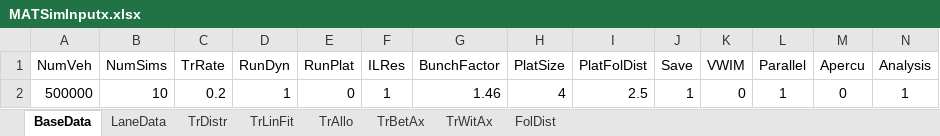
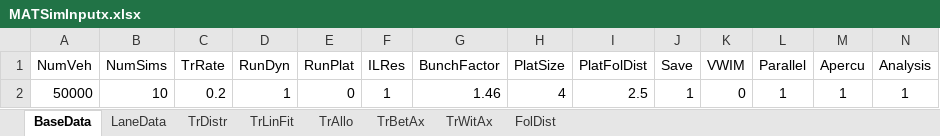
Before and after one commit to msjaarda/VirtualBridge, an Excel workbook: Input/MATSimInputx.xlsx, sheet BaseData, drawn as a sheet; values as stored, in another font and other column widths than the file's, no borders; the diff names each change by its address in the sheet, - before the commit and + after, or states it on an @@ line.

```diff
--- a/Input/MATSimInputx.xlsx (sheet BaseData)
+++ b/Input/MATSimInputx.xlsx (sheet BaseData)
-A2 (NumVeh): 500000
+A2 (NumVeh): 50000
-M2 (Apercu): 0
+M2 (Apercu): 1
```
Also changed, not shown: 4 other files.
